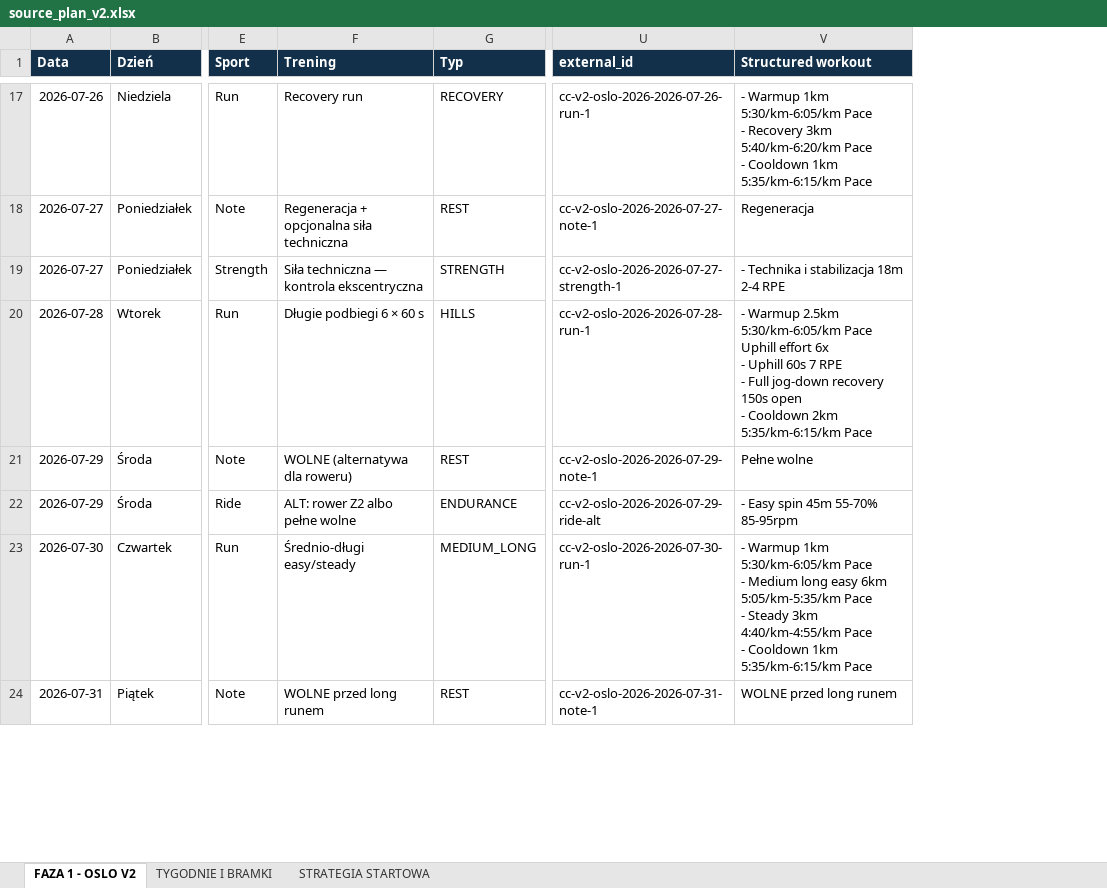
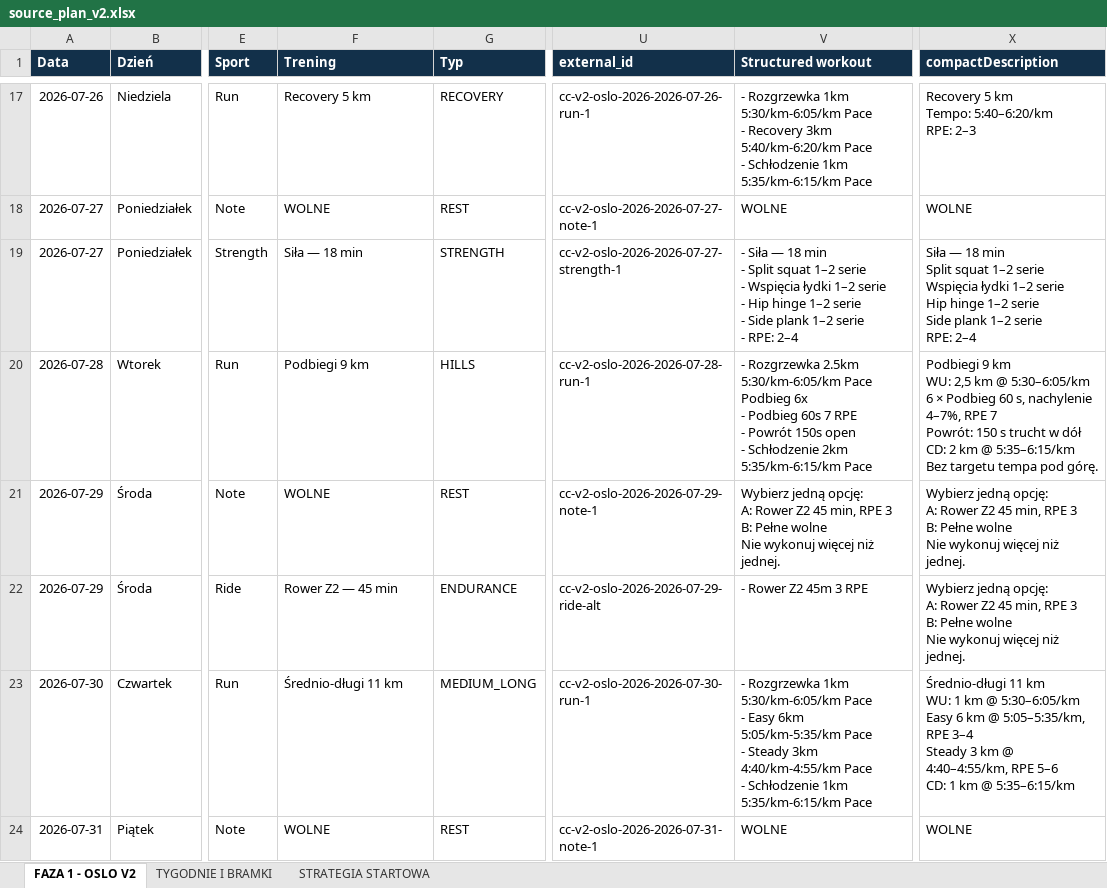
Before and after one commit to mkksm182/coachingplannetlify, an Excel workbook: source_plan_v2.xlsx, sheet FAZA 1 - OSLO V2, drawn as a sheet; only a part is shown, gaps mark what is left out; values as stored, in another font and other column widths than the file's, no borders; conditional formats not drawn; ↵ is a line break in a cell; the diff covers the shown part only; the diff names each change by its address in the sheet, - before the commit and + after, or states it on an @@ line.

```diff
--- a/source_plan_v2.xlsx (sheet FAZA 1 - OSLO V2)
+++ b/source_plan_v2.xlsx (sheet FAZA 1 - OSLO V2)
+column X (compactDescription), rows 17-24: Recovery 5 km ↵ Tempo: 5:40–6:20/km ↵ RPE: 2–3 | WOLNE | Siła — 18 min ↵ Split squat 1–2 serie ↵ Wspięcia łydki 1–2 serie ↵ Hip hinge 1–2 serie ↵ Side plank 1–2 serie ↵ RPE: 2–4 | Podbiegi 9 km ↵ WU: 2,5 km @ 5:30–6:05/km ↵ 6 × Podbieg 60 s, nachylenie 4–7%, RPE 7 ↵ Powrót: 150 s trucht w dół ↵ CD: 2 km @ 5:35–6:15/km ↵ Bez targetu tempa pod górę. | Wybierz jedną opcję: ↵ A: Rower Z2 45 min, RPE 3 ↵ B: Pełne wolne ↵ Nie wykonuj więcej niż jednej. | Wybierz jedną opcję: ↵ A: Rower Z2 45 min, RPE 3 ↵ B: Pełne wolne ↵ Nie wykonuj więcej niż jednej. | Średnio-długi 11 km ↵ WU: 1 km @ 5:30–6:05/km ↵ Easy 6 km @ 5:05–5:35/km, RPE 3–4 ↵ Steady 3 km @ 4:40–4:55/km, RPE 5–6 ↵ CD: 1 km @ 5:35–6:15/km | WOLNE
-F17 (Trening): Recovery run
+F17 (Trening): Recovery 5 km
-V17 (Structured workout): - Warmup 1km 5:30/km-6:05/km Pace ↵ - Recovery 3km 5:40/km-6:20/km Pace ↵ - Cooldown 1km 5:35/km-6:15/km…
+V17 (Structured workout): - Rozgrzewka 1km 5:30/km-6:05/km Pace ↵ - Recovery 3km 5:40/km-6:20/km Pace ↵ - Schłodzenie 1km 5:35/km-6:15/km…
-F18 (Trening): Regeneracja + opcjonalna siła techniczna
+F18 (Trening): WOLNE
-V18 (Structured workout): Regeneracja
+V18 (Structured workout): WOLNE
-F19 (Trening): Siła techniczna — kontrola ekscentryczna
+F19 (Trening): Siła — 18 min
-V19 (Structured workout): - Technika i stabilizacja 18m 2-4 RPE
+V19 (Structured workout): - Siła — 18 min ↵ - Split squat 1–2 serie ↵ - Wspięcia łydki 1–2 serie ↵ - Hip hinge 1–2 serie ↵ - Side plank 1–2 serie ↵ - RPE: 2–4
-F20 (Trening): Długie podbiegi 6 × 60 s
+F20 (Trening): Podbiegi 9 km
-V20 (Structured workout): - Warmup 2.5km 5:30/km-6:05/km Pace ↵ Uphill effort 6x ↵ - Uphill 60s 7 RPE ↵ - Full jog-down recovery 150s open ↵ - Cooldown 2km 5:35/km-6:15/km…
+V20 (Structured workout): - Rozgrzewka 2.5km 5:30/km-6:05/km Pace ↵ Podbieg 6x ↵ - Podbieg 60s 7 RPE ↵ - Powrót 150s open ↵ - Schłodzenie 2km 5:35/km-6:15/km…
-F21 (Trening): WOLNE (alternatywa dla roweru)
+F21 (Trening): WOLNE
-V21 (Structured workout): Pełne wolne
+V21 (Structured workout): Wybierz jedną opcję: ↵ A: Rower Z2 45 min, RPE 3 ↵ B: Pełne wolne ↵ Nie wykonuj więcej niż jednej.
-F22 (Trening): ALT: rower Z2 albo pełne wolne
+F22 (Trening): Rower Z2 — 45 min
-V22 (Structured workout): - Easy spin 45m 55-70% 85-95rpm
+V22 (Structured workout): - Rower Z2 45m 3 RPE
-F23 (Trening): Średnio-długi easy/steady
+F23 (Trening): Średnio-długi 11 km
-V23 (Structured workout): - Warmup 1km 5:30/km-6:05/km Pace ↵ - Medium long easy 6km 5:05/km-5:35/km Pace ↵ - Steady 3km 4:40/km-4:55/km Pace ↵ - Cooldown 1km 5:35/km-6:15/km…
+V23 (Structured workout): - Rozgrzewka 1km 5:30/km-6:05/km Pace ↵ - Easy 6km 5:05/km-5:35/km Pace ↵ - Steady 3km 4:40/km-4:55/km Pace ↵ - Schłodzenie 1km 5:35/km-6:15/km…
-F24 (Trening): WOLNE przed long runem
+F24 (Trening): WOLNE
-V24 (Structured workout): WOLNE przed long runem
+V24 (Structured workout): WOLNE
```
Also changed, not shown: 141 edited cells elsewhere in this sheet, 18 other files.
